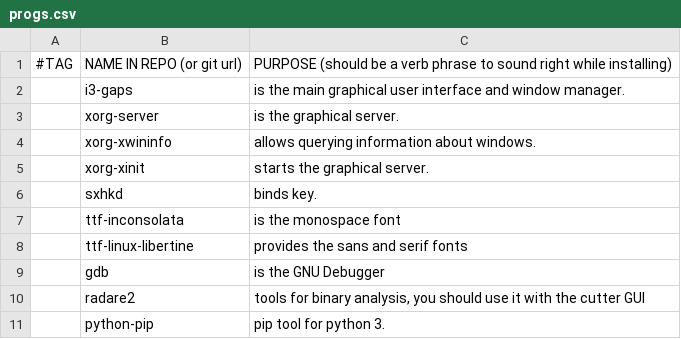
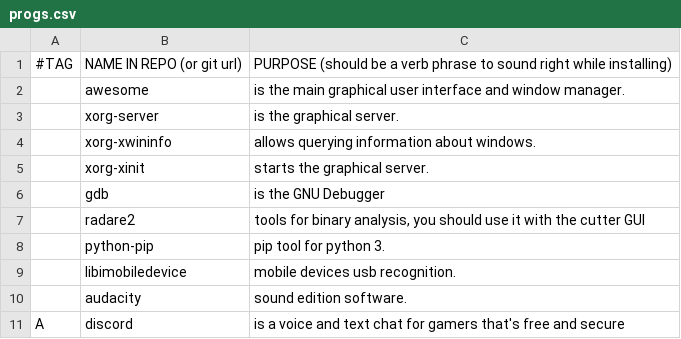
Before and after one commit to Grompiler/Arch_linux, a CSV file: progs.csv, drawn as a sheet; only a part is shown; the shorter side is filled out with more unchanged rows; the diff covers the shown part only.

```diff
--- a/progs.csv
+++ b/progs.csv
@@ -1,3 +1,3 @@
 #TAG,NAME IN REPO (or git url),PURPOSE (should be a verb phrase to sound right while installing)
-,i3-gaps,"is the main graphical user interface and window manager."
+,awesome,"is the main graphical user interface and window manager."
 ,xorg-server,"is the graphical server."
@@ -5,5 +5,2 @@
 ,xorg-xinit,"starts the graphical server."
-,sxhkd,"binds key."
-,ttf-inconsolata,"is the monospace font"
-,ttf-linux-libertine,"provides the sans and serif fonts"
 ,gdb,"is the GNU Debugger"
```
Also changed, not shown: 17 removed rows elsewhere in this file.
